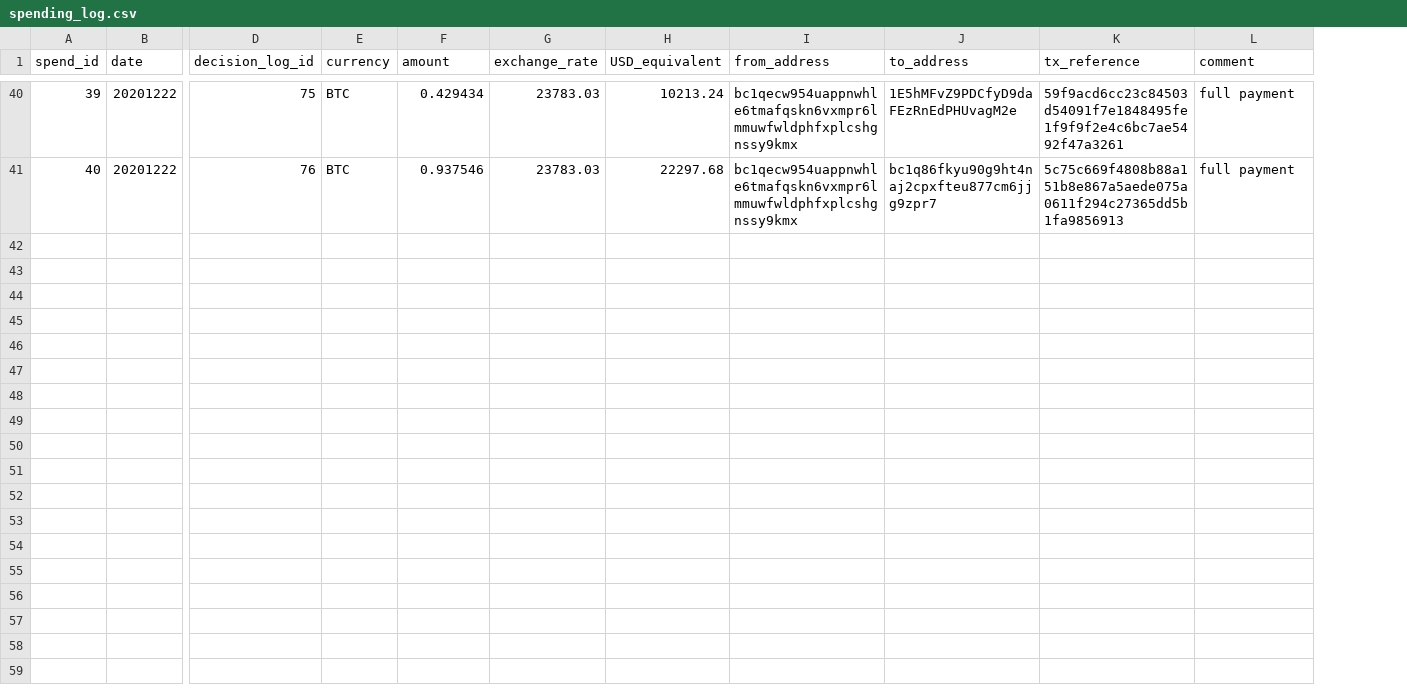
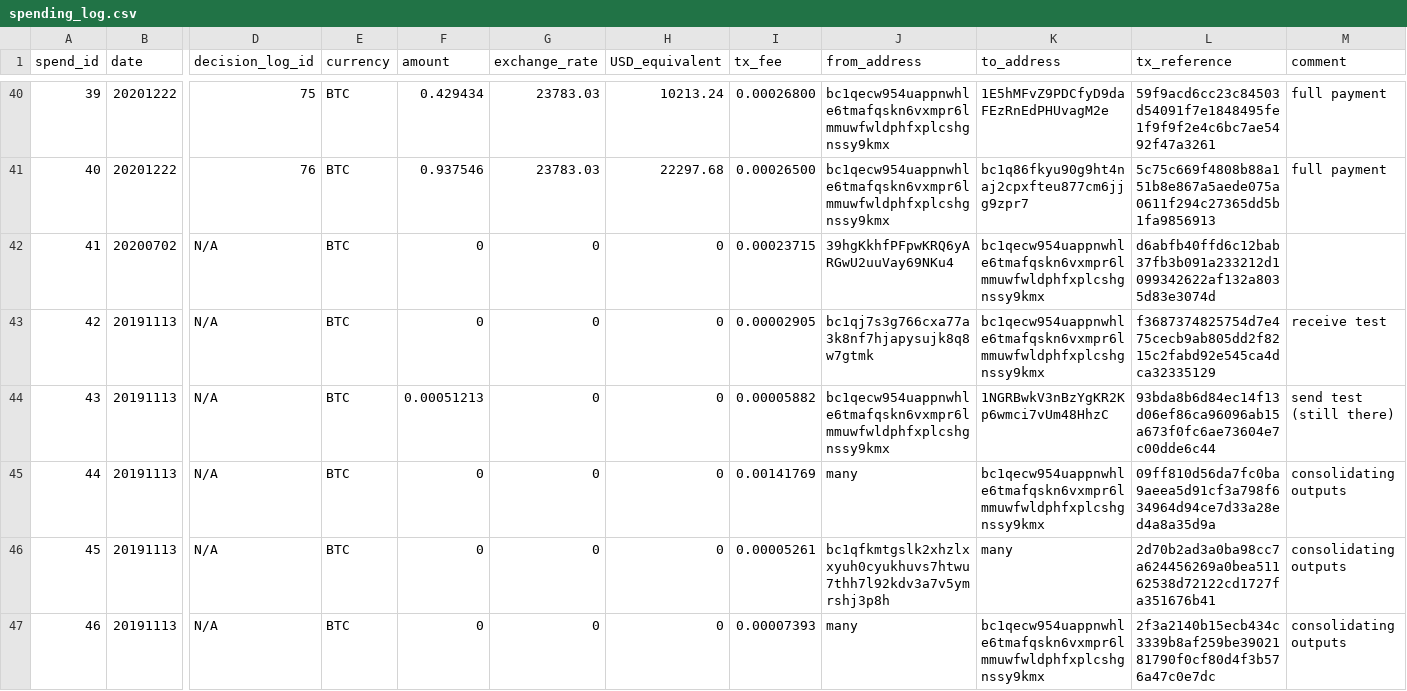
Before and after one commit to mimblewimble/grin-pm, a CSV file: financials/spending_log.csv, drawn as a sheet; only a part is shown, gaps mark what is left out; rows hold the shown columns only; the diff covers the shown part only; the diff names each change by its address in the sheet, - before the commit and + after, or states it on an @@ line.

```diff
--- a/financials/spending_log.csv
+++ b/financials/spending_log.csv
+column I (tx_fee), rows 40-41: 0.00026800 | 0.00026500
+row 42: 41 | 20200702 | N/A | BTC | 0 | 0 | 0 | 0.00023715 | 39hgKkhfPFpwKRQ6yARGwU2uuVay69NKu4 | bc1qecw954uappnwhle6tmafqskn6vxmpr6lmmuwfwldphfxplcshgnssy9kmx | d6abfb40ffd6c12bab37fb3b091a233212d1099342622af132a8035d83e3074d
+row 43: 42 | 20191113 | N/A | BTC | 0 | 0 | 0 | 0.00002905 | bc1qj7s3g766cxa77a3k8nf7hjapysujk8q8w7gtmk | bc1qecw954uappnwhle6tmafqskn6vxmpr6lmmuwfwldphfxplcshgnssy9kmx | f3687374825754d7e475cecb9ab805dd2f8215c2fabd92e545ca4dca32335129 | receive test
+row 44: 43 | 20191113 | N/A | BTC | 0.00051213 | 0 | 0 | 0.00005882 | bc1qecw954uappnwhle6tmafqskn6vxmpr6lmmuwfwldphfxplcshgnssy9kmx | 1NGRBwkV3nBzYgKR2Kp6wmci7vUm48HhzC | 93bda8b6d84ec14f13d06ef86ca96096ab15a673f0fc6ae73604e7c00dde6c44 | send test (still there)
+row 45: 44 | 20191113 | N/A | BTC | 0 | 0 | 0 | 0.00141769 | many | bc1qecw954uappnwhle6tmafqskn6vxmpr6lmmuwfwldphfxplcshgnssy9kmx | 09ff810d56da7fc0ba9aeea5d91cf3a798f634964d94ce7d33a28ed4a8a35d9a | consolidating outputs
+row 46: 45 | 20191113 | N/A | BTC | 0 | 0 | 0 | 0.00005261 | bc1qfkmtgslk2xhzlxxyuh0cyukhuvs7htwu7thh7l92kdv3a7v5ymrshj3p8h | many | 2d70b2ad3a0ba98cc7a624456269a0bea51162538d72122cd1727fa351676b41 | consolidating outputs
+row 47: 46 | 20191113 | N/A | BTC | 0 | 0 | 0 | 0.00007393 | many | bc1qecw954uappnwhle6tmafqskn6vxmpr6lmmuwfwldphfxplcshgnssy9kmx | 2f3a2140b15ecb434c3339b8af259be3902181790f0cf80d4f3b576a47c0e7dc | consolidating outputs
```
Also changed, not shown: 8 added rows, 2 removed rows and 7 edited cells elsewhere in this file, financials/income_log.csv.
